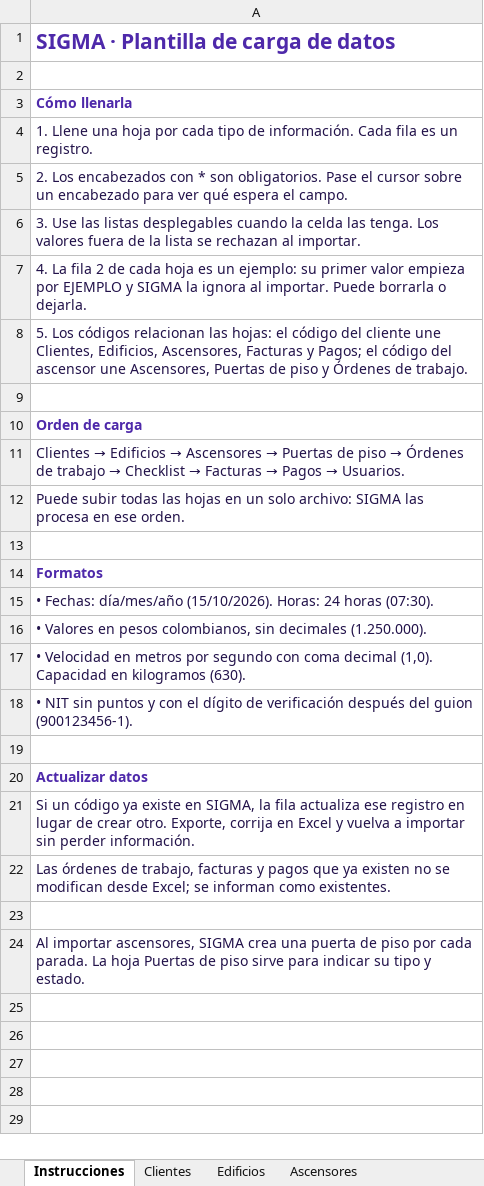
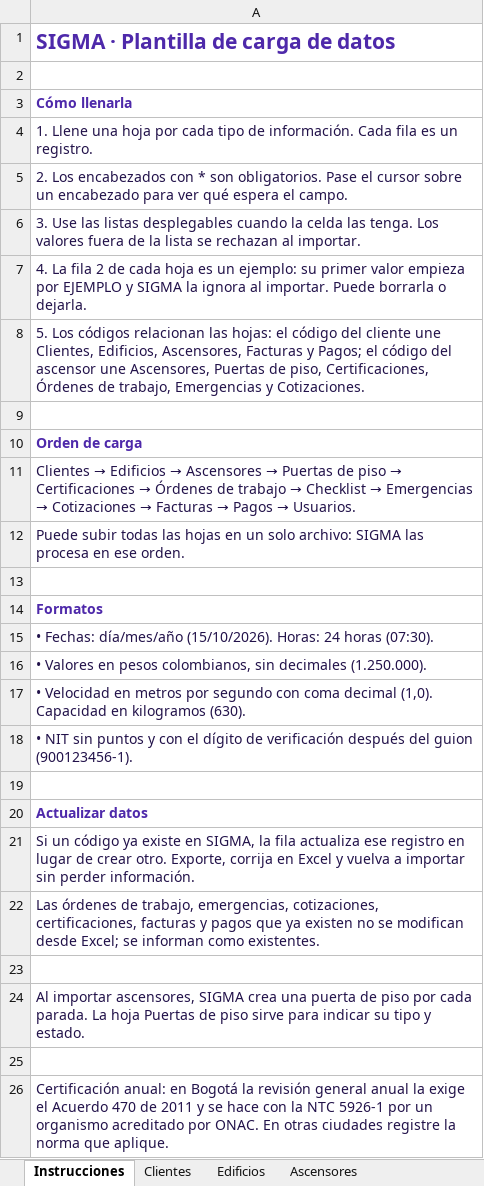
Before and after one commit to CarlosMedina19/Proyecto-Ascensores, an Excel workbook: backend/resources/plantillas/SIGMA_Plantilla_Datos.xlsx, sheet Instrucciones, drawn as a sheet; values as stored, in another font and other column widths than the file's, no borders; the diff names each change by its address in the sheet, - before the commit and + after, or states it on an @@ line.

```diff
--- a/backend/resources/plantillas/SIGMA_Plantilla_Datos.xlsx (sheet Instrucciones)
+++ b/backend/resources/plantillas/SIGMA_Plantilla_Datos.xlsx (sheet Instrucciones)
-A8: …Puertas de piso y Órdenes de trabajo.
+A8: …Puertas de piso, Certificaciones, Órdenes de trabajo, Emergencias y Cotizaciones.
@@ A11: …piso → Órdenes de trabajo → Checklist → Facturas… → …piso → Certificaciones → Órdenes de trabajo → Checklist → Emergencias → Cotizaciones → Facturas… @@
-A22: …de trabajo, facturas y…
+A22: …de trabajo, emergencias, cotizaciones, certificaciones, facturas y…
+row 25: (empty)
+row 26: Certificación anual: en Bogotá la revisión general anual la exige el Acuerdo 470 de 2011 y se hace con la NTC 5926-1 por un organismo acreditado por ONAC. En otras ciudades registre la norma que aplique.
```
Also changed, not shown: other sheet tabs, plantillas/SIGMA_Plantilla_Datos.xlsx, 57 other files.
